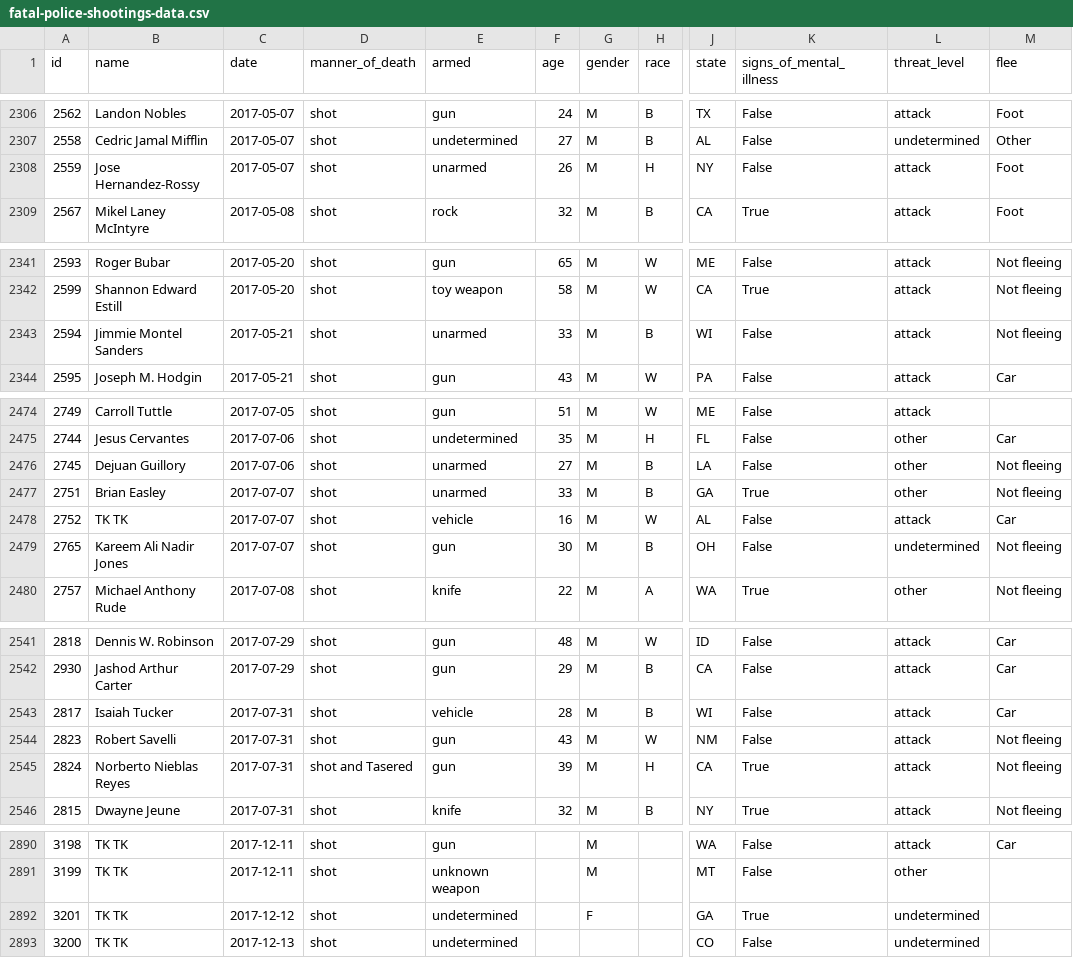
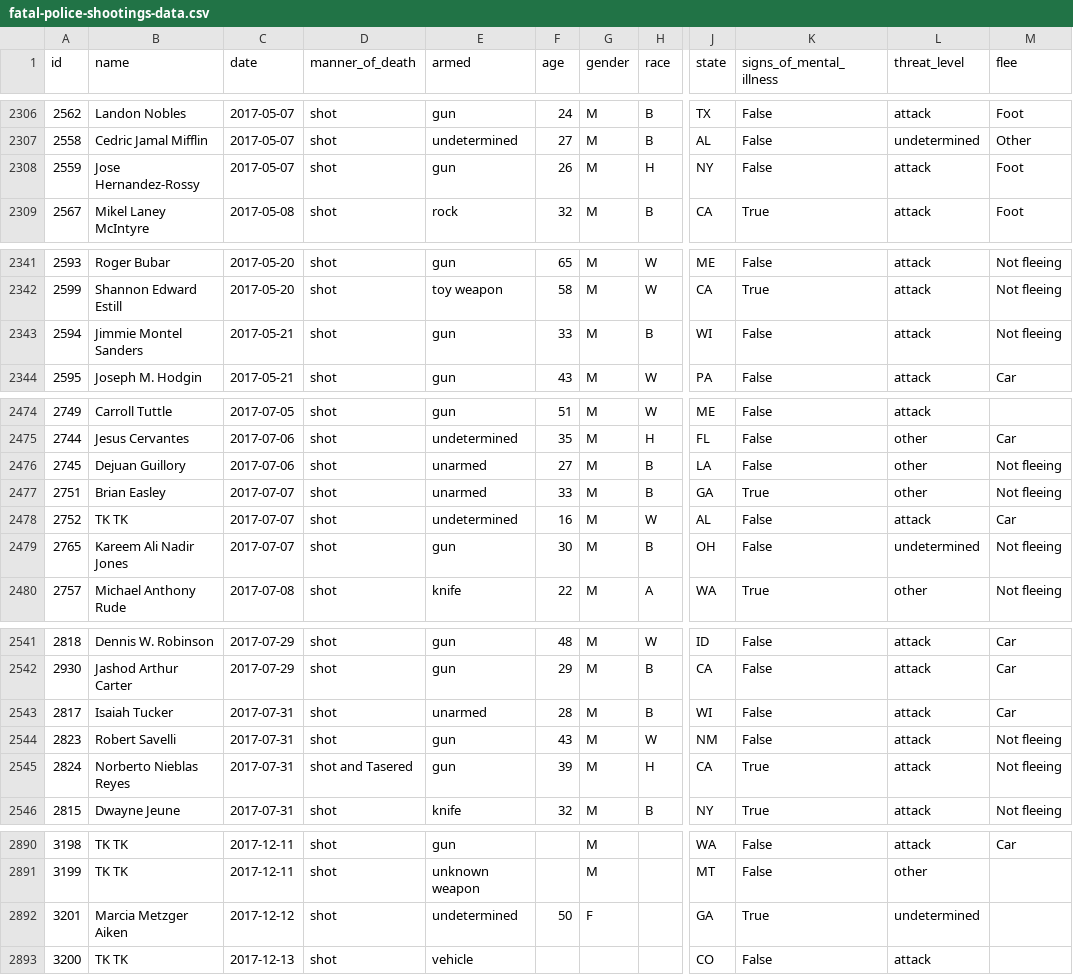
Before and after one commit to washingtonpost/data-police-shootings, a CSV file: fatal-police-shootings-data.csv, drawn as a sheet; only a part is shown, gaps mark what is left out; the diff covers the shown part only; the diff names each change by its address in the sheet, - before the commit and + after, or states it on an @@ line.

Commit message:
2892 people have been shot and killed by police since Jan. 1, 2015.

```diff
--- a/fatal-police-shootings-data.csv
+++ b/fatal-police-shootings-data.csv
-E2308 (armed): unarmed
+E2308 (armed): gun
-E2343 (armed): unarmed
+E2343 (armed): gun
-E2478 (armed): vehicle
+E2478 (armed): undetermined
-E2543 (armed): vehicle
+E2543 (armed): unarmed
-B2892 (name): TK TK
+B2892 (name): Marcia Metzger Aiken
-F2892 (age): (empty)
+F2892 (age): 50
-E2893 (armed): undetermined
+E2893 (armed): vehicle
-L2893 (threat_level): undetermined
+L2893 (threat_level): attack
```
Also changed, not shown: 4 edited cells elsewhere in this file.
